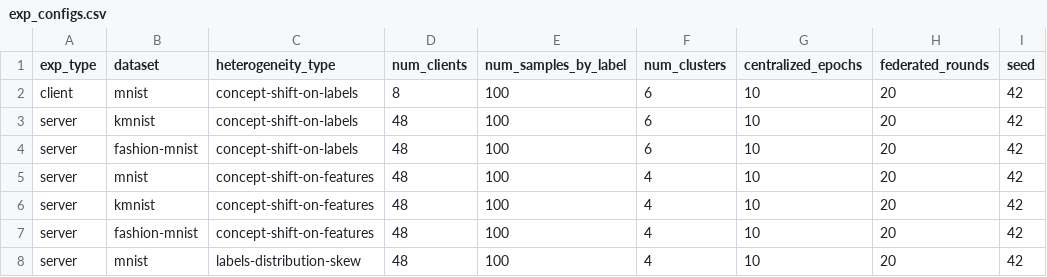
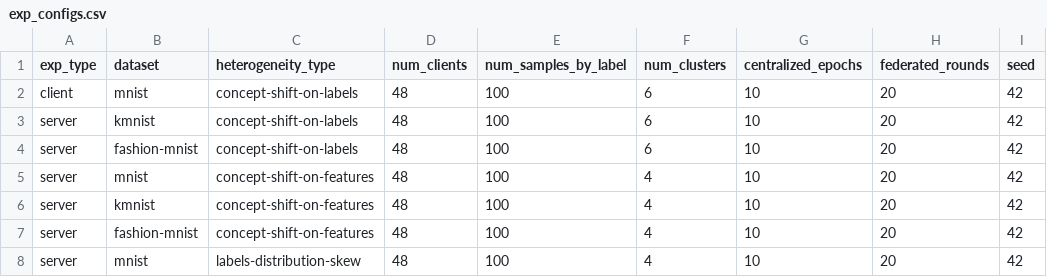
Before and after one commit to leahcimali/Comparative-Evaluation-of-Clustered-Federated-Learning-Methods, a CSV file: exp_configs.csv, drawn as a sheet; only a part is shown.

Commit message:
Revert changes in exp_configs

```diff
--- a/exp_configs.csv
+++ b/exp_configs.csv
@@ -1,3 +1,3 @@
 exp_type,dataset,heterogeneity_type,num_clients,num_samples_by_label,num_clusters,centralized_epochs,federated_rounds,seed
-client,mnist,concept-shift-on-labels,8,100,6,10,20,42
+client,mnist,concept-shift-on-labels,48,100,6,10,20,42
 server,kmnist,concept-shift-on-labels,48,100,6,10,20,42
```
